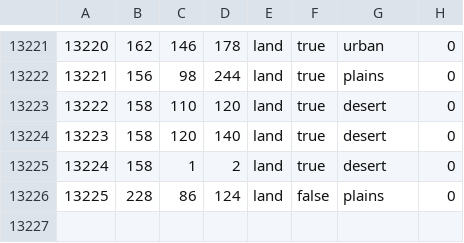
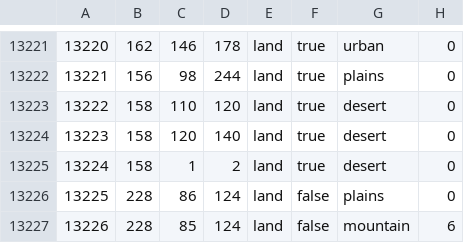
Before and after one commit to SkelSa/neweurope, a CSV file: map/definition.csv, drawn as a sheet; only a part is shown, gaps mark what is left out.

```diff
--- a/map/definition.csv
+++ b/map/definition.csv
@@ -13226 +13226,2 @@
 13225;228;86;124;land;false;plains;0
+13226;228;85;124;land;false;mountain;6
```
Also changed, not shown: 8 other files.
